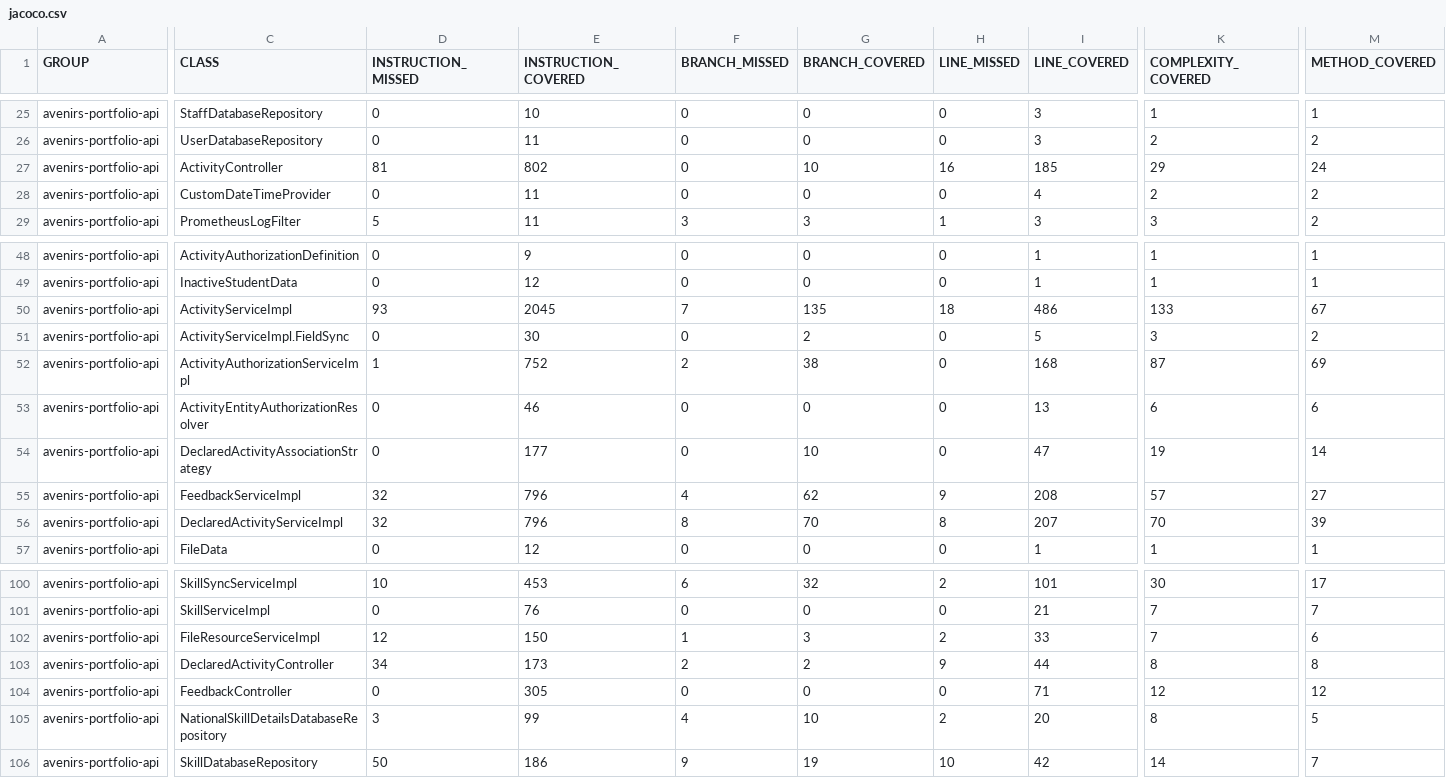
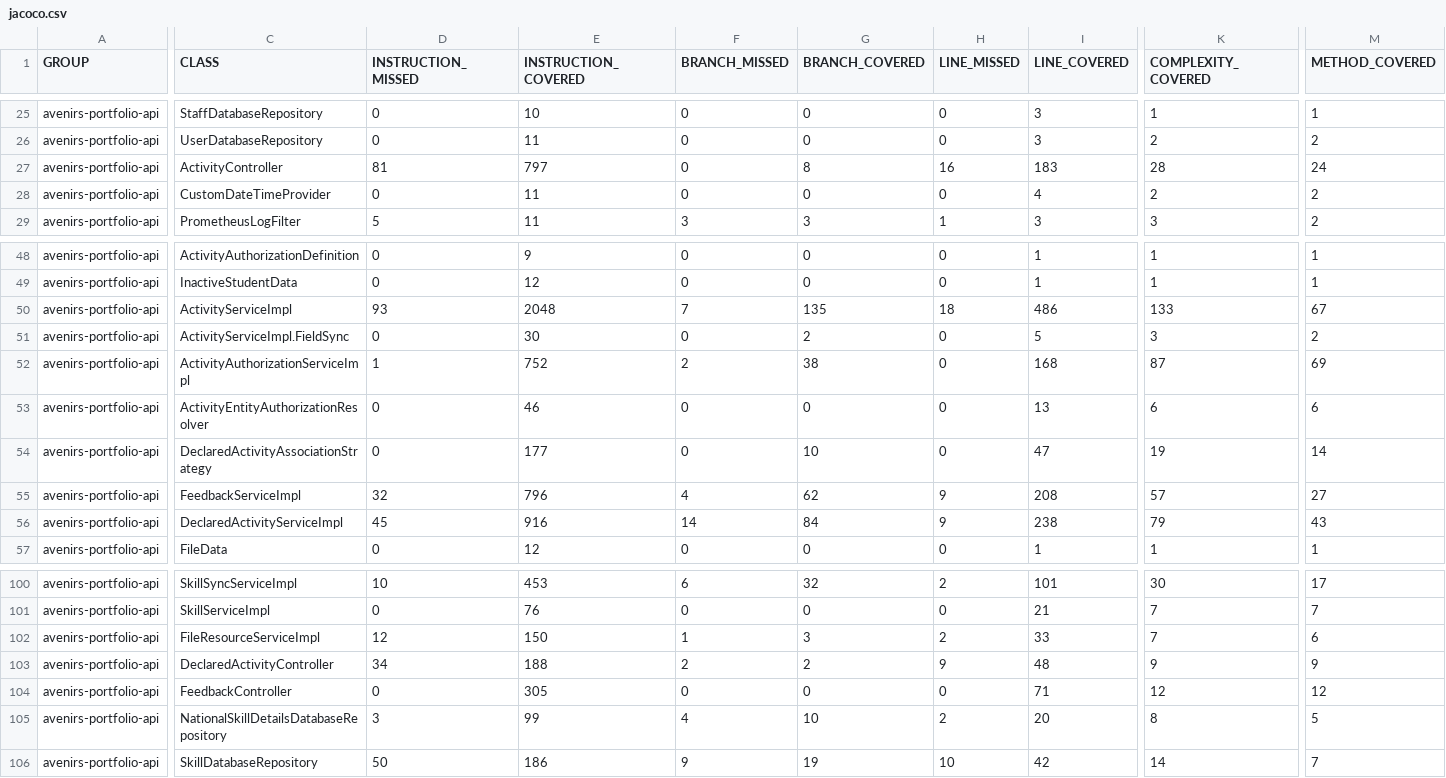
Before and after one commit to avenirs-esr/avenirs-portfolio-api, a CSV file: docs/jacoco-report/jacoco/jacoco.csv, drawn as a sheet; only a part is shown, gaps mark what is left out; the diff covers the shown part only; the diff names each change by its address in the sheet, - before the commit and + after, or states it on an @@ line.

```diff
--- a/docs/jacoco-report/jacoco/jacoco.csv
+++ b/docs/jacoco-report/jacoco/jacoco.csv
-E27 (INSTRUCTION_COVERED): 802
+E27 (INSTRUCTION_COVERED): 797
-G27 (BRANCH_COVERED): 10
+G27 (BRANCH_COVERED): 8
-I27 (LINE_COVERED): 185
+I27 (LINE_COVERED): 183
-K27 (COMPLEXITY_COVERED): 29
+K27 (COMPLEXITY_COVERED): 28
-E50 (INSTRUCTION_COVERED): 2045
+E50 (INSTRUCTION_COVERED): 2048
-D56 (INSTRUCTION_MISSED): 32
+D56 (INSTRUCTION_MISSED): 45
-E56 (INSTRUCTION_COVERED): 796
+E56 (INSTRUCTION_COVERED): 916
-F56 (BRANCH_MISSED): 8
+F56 (BRANCH_MISSED): 14
-G56 (BRANCH_COVERED): 70
+G56 (BRANCH_COVERED): 84
-H56 (LINE_MISSED): 8
+H56 (LINE_MISSED): 9
-I56 (LINE_COVERED): 207
+I56 (LINE_COVERED): 238
-K56 (COMPLEXITY_COVERED): 70
+K56 (COMPLEXITY_COVERED): 79
-M56 (METHOD_COVERED): 39
+M56 (METHOD_COVERED): 43
-E103 (INSTRUCTION_COVERED): 173
+E103 (INSTRUCTION_COVERED): 188
-I103 (LINE_COVERED): 44
+I103 (LINE_COVERED): 48
-K103 (COMPLEXITY_COVERED): 8
+K103 (COMPLEXITY_COVERED): 9
-M103 (METHOD_COVERED): 8
+M103 (METHOD_COVERED): 9
```
Also changed, not shown: 1 edited cell elsewhere in this file, 20 other files.
